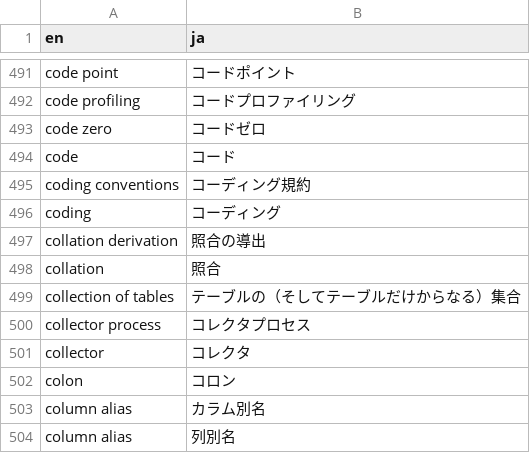
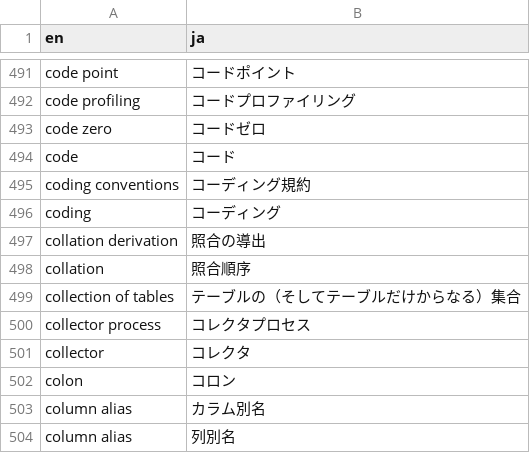
Before and after one commit to pgsql-jp/taiyaku, a CSV file: jpug-doc.en.ja.csv, drawn as a sheet; only a part is shown, gaps mark what is left out.

Commit message:
localeの翻訳を「照合」から「照合順序」に変更
[jpug-doc: 5571]による。

```diff
--- a/jpug-doc.en.ja.csv
+++ b/jpug-doc.en.ja.csv
@@ -497,3 +497,3 @@ coding,コーディング
 collation derivation,照合の導出
-collation,照合
+collation,照合順序
 collection of tables,テーブルの（そしてテーブルだけからなる）集合
```
